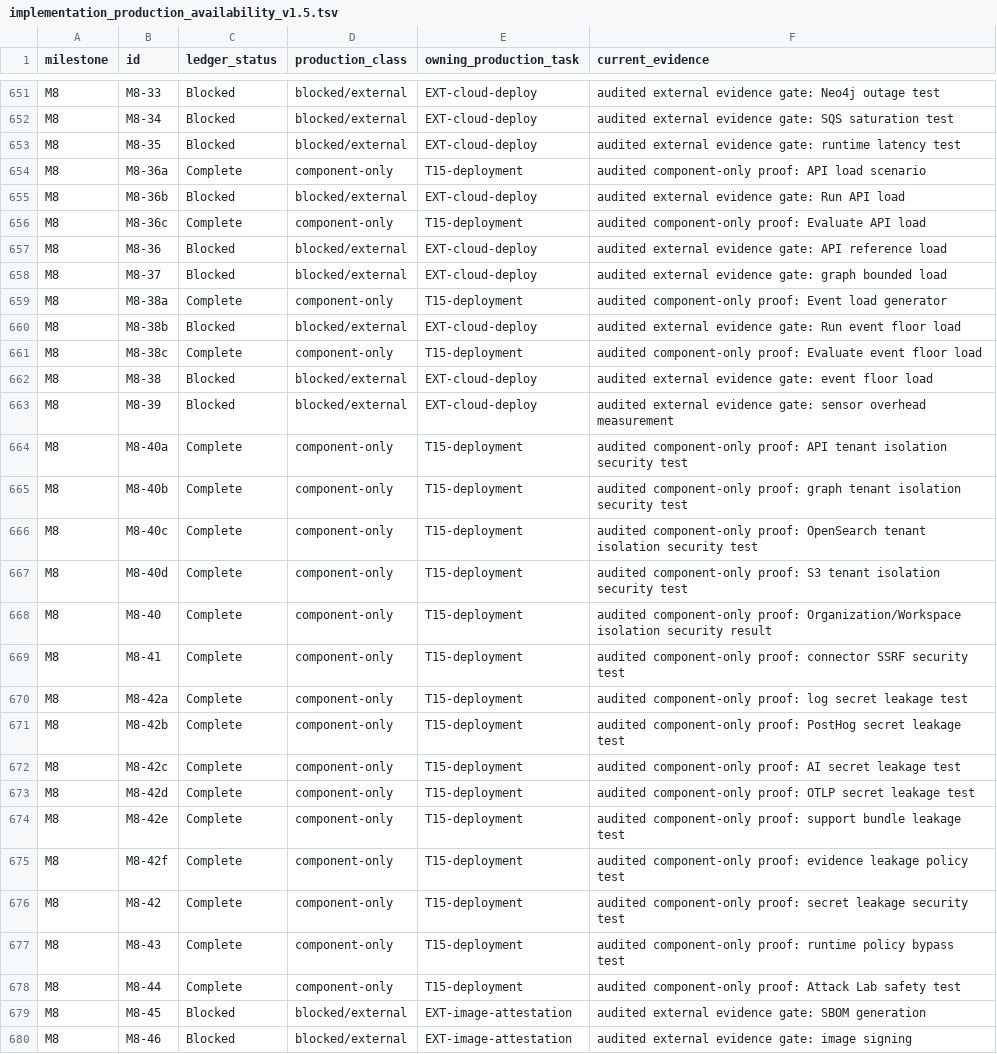
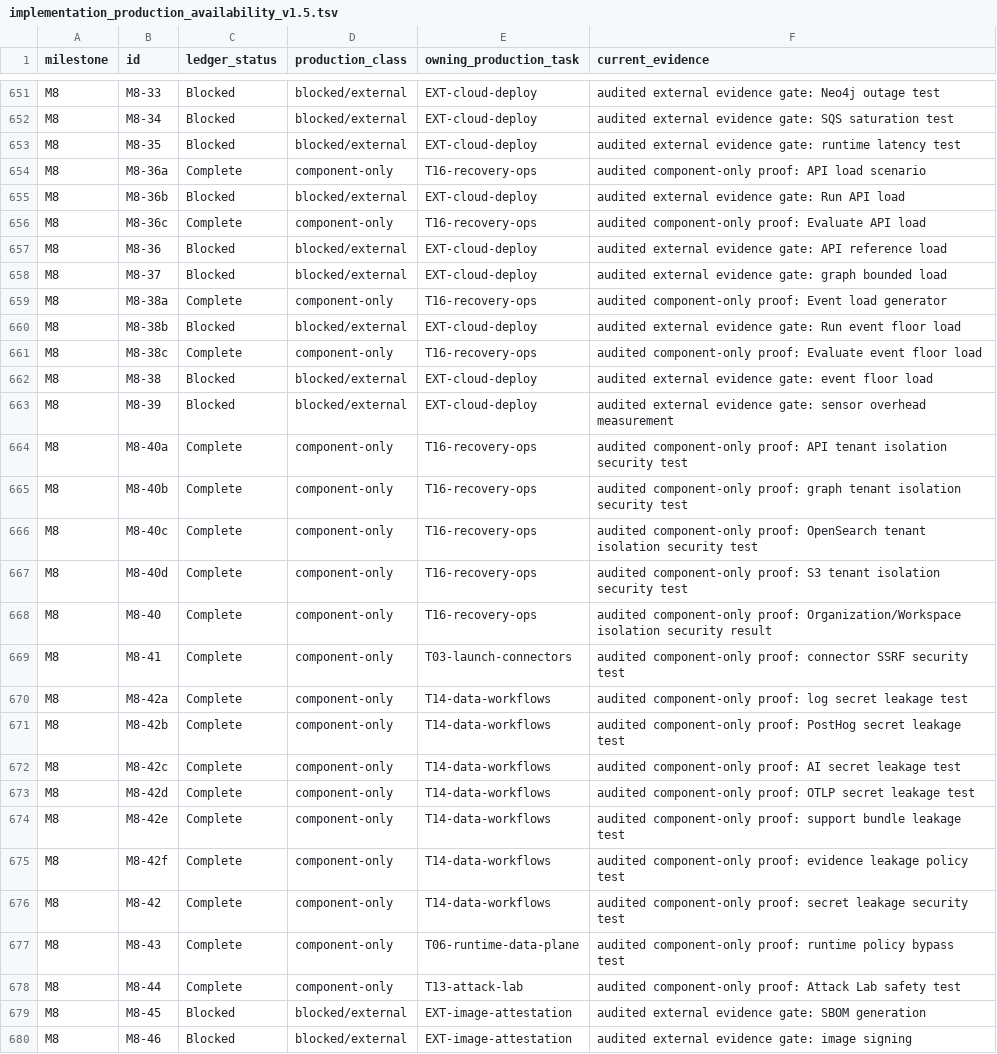
Before and after one commit to crossbizz/zasp-sec, a TSV file: docs/internal/implementation_production_availability_v1.5.tsv, drawn as a sheet; only a part is shown, gaps mark what is left out; the diff covers the shown part only.

```diff
--- a/docs/internal/implementation_production_availability_v1.5.tsv
+++ b/docs/internal/implementation_production_availability_v1.5.tsv
@@ -653,27 +653,27 @@ M8	M8-34	Blocked	blocked/external	EXT-cloud-deploy	audited external evidence gat
 M8	M8-35	Blocked	blocked/external	EXT-cloud-deploy	audited external evidence gate: runtime latency test
-M8	M8-36a	Complete	component-only	T15-deployment	audited component-only proof: API load scenario
+M8	M8-36a	Complete	component-only	T16-recovery-ops	audited component-only proof: API load scenario
 M8	M8-36b	Blocked	blocked/external	EXT-cloud-deploy	audited external evidence gate: Run API load
-M8	M8-36c	Complete	component-only	T15-deployment	audited component-only proof: Evaluate API load
+M8	M8-36c	Complete	component-only	T16-recovery-ops	audited component-only proof: Evaluate API load
 M8	M8-36	Blocked	blocked/external	EXT-cloud-deploy	audited external evidence gate: API reference load
 M8	M8-37	Blocked	blocked/external	EXT-cloud-deploy	audited external evidence gate: graph bounded load
-M8	M8-38a	Complete	component-only	T15-deployment	audited component-only proof: Event load generator
+M8	M8-38a	Complete	component-only	T16-recovery-ops	audited component-only proof: Event load generator
 M8	M8-38b	Blocked	blocked/external	EXT-cloud-deploy	audited external evidence gate: Run event floor load
-M8	M8-38c	Complete	component-only	T15-deployment	audited component-only proof: Evaluate event floor load
+M8	M8-38c	Complete	component-only	T16-recovery-ops	audited component-only proof: Evaluate event floor load
 M8	M8-38	Blocked	blocked/external	EXT-cloud-deploy	audited external evidence gate: event floor load
 M8	M8-39	Blocked	blocked/external	EXT-cloud-deploy	audited external evidence gate: sensor overhead measurement
-M8	M8-40a	Complete	component-only	T15-deployment	audited component-only proof: API tenant isolation security test
-M8	M8-40b	Complete	component-only	T15-deployment	audited component-only proof: graph tenant isolation security test
-M8	M8-40c	Complete	component-only	T15-deployment	audited component-only proof: OpenSearch tenant isolation security test
-M8	M8-40d	Complete	component-only	T15-deployment	audited component-only proof: S3 tenant isolation security test
-M8	M8-40	Complete	component-only	T15-deployment	audited component-only proof: Organization/Workspace isolation security result
-M8	M8-41	Complete	component-only	T15-deployment	audited component-only proof: connector SSRF security test
-M8	M8-42a	Complete	component-only	T15-deployment	audited component-only proof: log secret leakage test
-M8	M8-42b	Complete	component-only	T15-deployment	audited component-only proof: PostHog secret leakage test
-M8	M8-42c	Complete	component-only	T15-deployment	audited component-only proof: AI secret leakage test
-M8	M8-42d	Complete	component-only	T15-deployment	audited component-only proof: OTLP secret leakage test
-M8	M8-42e	Complete	component-only	T15-deployment	audited component-only proof: support bundle leakage test
-M8	M8-42f	Complete	component-only	T15-deployment	audited component-only proof: evidence leakage policy test
-M8	M8-42	Complete	component-only	T15-deployment	audited component-only proof: secret leakage security test
-M8	M8-43	Complete	component-only	T15-deployment	audited component-only proof: runtime policy bypass test
-M8	M8-44	Complete	component-only	T15-deployment	audited component-only proof: Attack Lab safety test
+M8	M8-40a	Complete	component-only	T16-recovery-ops	audited component-only proof: API tenant isolation security test
+M8	M8-40b	Complete	component-only	T16-recovery-ops	audited component-only proof: graph tenant isolation security test
+M8	M8-40c	Complete	component-only	T16-recovery-ops	audited component-only proof: OpenSearch tenant isolation security test
+M8	M8-40d	Complete	component-only	T16-recovery-ops	audited component-only proof: S3 tenant isolation security test
+M8	M8-40	Complete	component-only	T16-recovery-ops	audited component-only proof: Organization/Workspace isolation security result
+M8	M8-41	Complete	component-only	T03-launch-connectors	audited component-only proof: connector SSRF security test
+M8	M8-42a	Complete	component-only	T14-data-workflows	audited component-only proof: log secret leakage test
+M8	M8-42b	Complete	component-only	T14-data-workflows	audited component-only proof: PostHog secret leakage test
+M8	M8-42c	Complete	component-only	T14-data-workflows	audited component-only proof: AI secret leakage test
+M8	M8-42d	Complete	component-only	T14-data-workflows	audited component-only proof: OTLP secret leakage test
+M8	M8-42e	Complete	component-only	T14-data-workflows	audited component-only proof: support bundle leakage test
+M8	M8-42f	Complete	component-only	T14-data-workflows	audited component-only proof: evidence leakage policy test
+M8	M8-42	Complete	component-only	T14-data-workflows	audited component-only proof: secret leakage security test
+M8	M8-43	Complete	component-only	T06-runtime-data-plane	audited component-only proof: runtime policy bypass test
+M8	M8-44	Complete	component-only	T13-attack-lab	audited component-only proof: Attack Lab safety test
 M8	M8-45	Blocked	blocked/external	EXT-image-attestation	audited external evidence gate: SBOM generation
```
Also changed, not shown: 92 edited cells elsewhere in this file, 4 other files.
